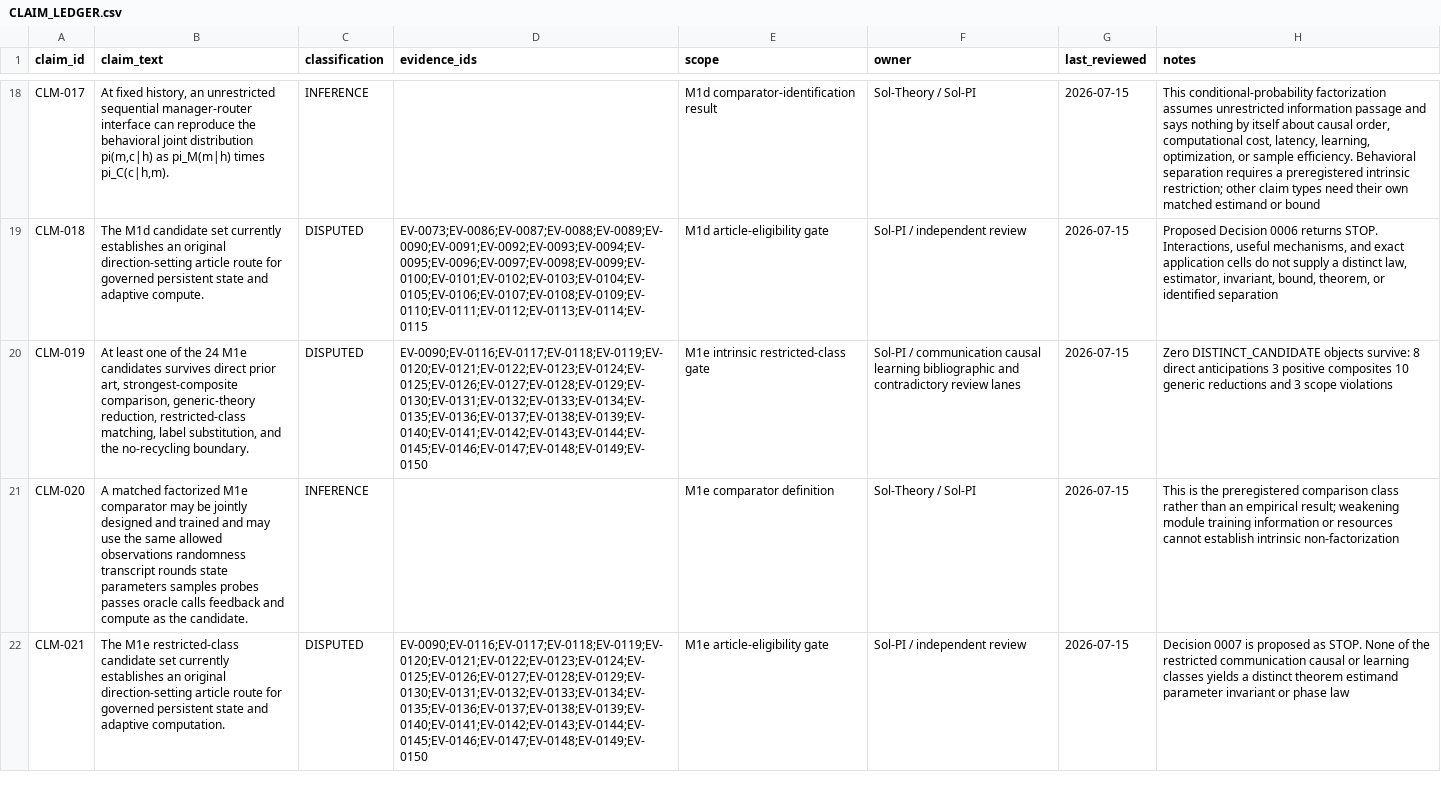
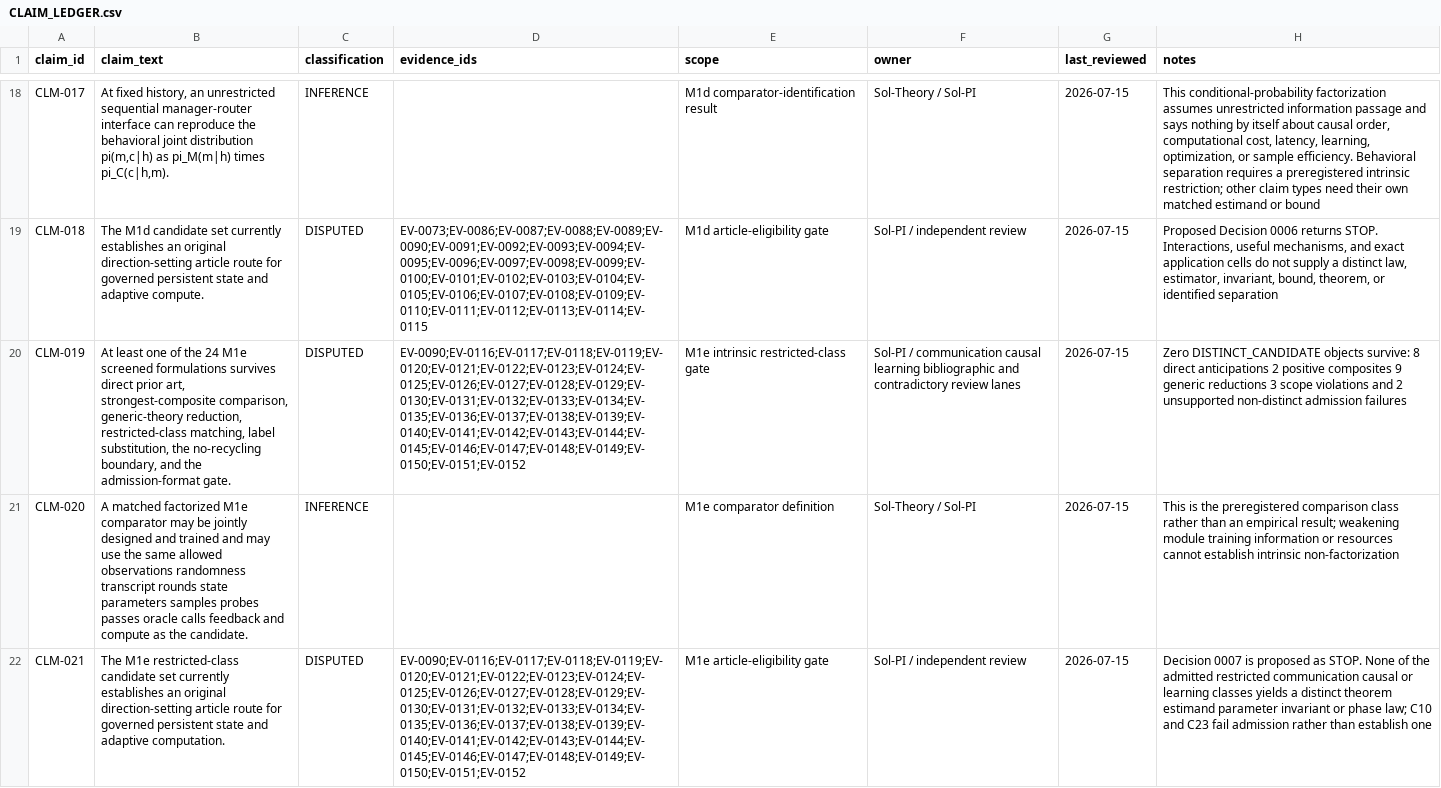
Before and after one commit to Shoko-official/Workspace-is-ALL-u-NEED, a CSV file: docs/research/CLAIM_LEDGER.csv, drawn as a sheet; only a part is shown, gaps mark what is left out; the diff names each change by its address in the sheet, - before the commit and + after, or states it on an @@ line.

```diff
--- a/docs/research/CLAIM_LEDGER.csv
+++ b/docs/research/CLAIM_LEDGER.csv
-B20 (claim_text): …24 M1e candidates survives direct prior art, strongest-composite comparison, generic-theory reduction, restricted-class matching, label substitution, and the no-recycling boundary.
+B20 (claim_text): …24 M1e screened formulations survives direct prior art, strongest-composite comparison, generic-theory reduction, restricted-class matching, label substitution, the no-recycling boundary, and the admission-format gate.
-D20 (evidence_ids): EV-0090;EV-0116;EV-0117;EV-0118;EV-0119;EV-0120;EV-0121;EV-0122;EV-0123;EV-0124;EV-0125;EV-0126;EV-0127;EV-0128;EV-0129;EV-0130;EV-0131;EV-0132;EV-0133;EV-0134;EV-0135;EV-0136;EV-0137;EV-0138;EV-0139;EV-0140;EV-0141;EV-0142;EV-0143;EV-0144;EV-0145;EV-0146;EV-0147;EV-0148;EV-0149;EV-0150
+D20 (evidence_ids): EV-0090;EV-0116;EV-0117;EV-0118;EV-0119;EV-0120;EV-0121;EV-0122;EV-0123;EV-0124;EV-0125;EV-0126;EV-0127;EV-0128;EV-0129;EV-0130;EV-0131;EV-0132;EV-0133;EV-0134;EV-0135;EV-0136;EV-0137;EV-0138;EV-0139;EV-0140;EV-0141;EV-0142;EV-0143;EV-0144;EV-0145;EV-0146;EV-0147;EV-0148;EV-0149;EV-0150;EV-0151;EV-0152
-H20 (notes): …direct anticipations 3 positive composites 10 generic reductions and 3 scope violations
+H20 (notes): …direct anticipations 2 positive composites 9 generic reductions 3 scope violations and 2 unsupported non-distinct admission failures
-D22 (evidence_ids): EV-0090;EV-0116;EV-0117;EV-0118;EV-0119;EV-0120;EV-0121;EV-0122;EV-0123;EV-0124;EV-0125;EV-0126;EV-0127;EV-0128;EV-0129;EV-0130;EV-0131;EV-0132;EV-0133;EV-0134;EV-0135;EV-0136;EV-0137;EV-0138;EV-0139;EV-0140;EV-0141;EV-0142;EV-0143;EV-0144;EV-0145;EV-0146;EV-0147;EV-0148;EV-0149;EV-0150
+D22 (evidence_ids): EV-0090;EV-0116;EV-0117;EV-0118;EV-0119;EV-0120;EV-0121;EV-0122;EV-0123;EV-0124;EV-0125;EV-0126;EV-0127;EV-0128;EV-0129;EV-0130;EV-0131;EV-0132;EV-0133;EV-0134;EV-0135;EV-0136;EV-0137;EV-0138;EV-0139;EV-0140;EV-0141;EV-0142;EV-0143;EV-0144;EV-0145;EV-0146;EV-0147;EV-0148;EV-0149;EV-0150;EV-0151;EV-0152
-H22 (notes): …of the restricted communication causal or learning classes yields a distinct theorem estimand parameter invariant or phase law
+H22 (notes): …of the admitted restricted communication causal or learning classes yields a distinct theorem estimand parameter invariant or phase law; C10 and C23 fail admission rather than establish one
```
Also changed, not shown: docs/research/EVIDENCE_LEDGER.csv, docs/research/LITERATURE_MATRIX.csv, 8 other files.
